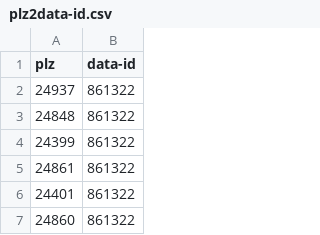
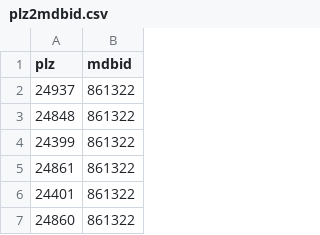
Before and after one commit to UnrelatedWorks/erststimme, a CSV file: plz2mdbid.csv (was plz2data-id.csv), drawn as a sheet; only a part is shown.

Commit message:
Update and rename plz2data-id.csv to plz2mdbid.csv

```diff
--- a/plz2data-id.csv
+++ b/plz2mdbid.csv
@@ -1,2 +1,2 @@
-plz,data-id
+plz,mdbid
 24937,861322
```
